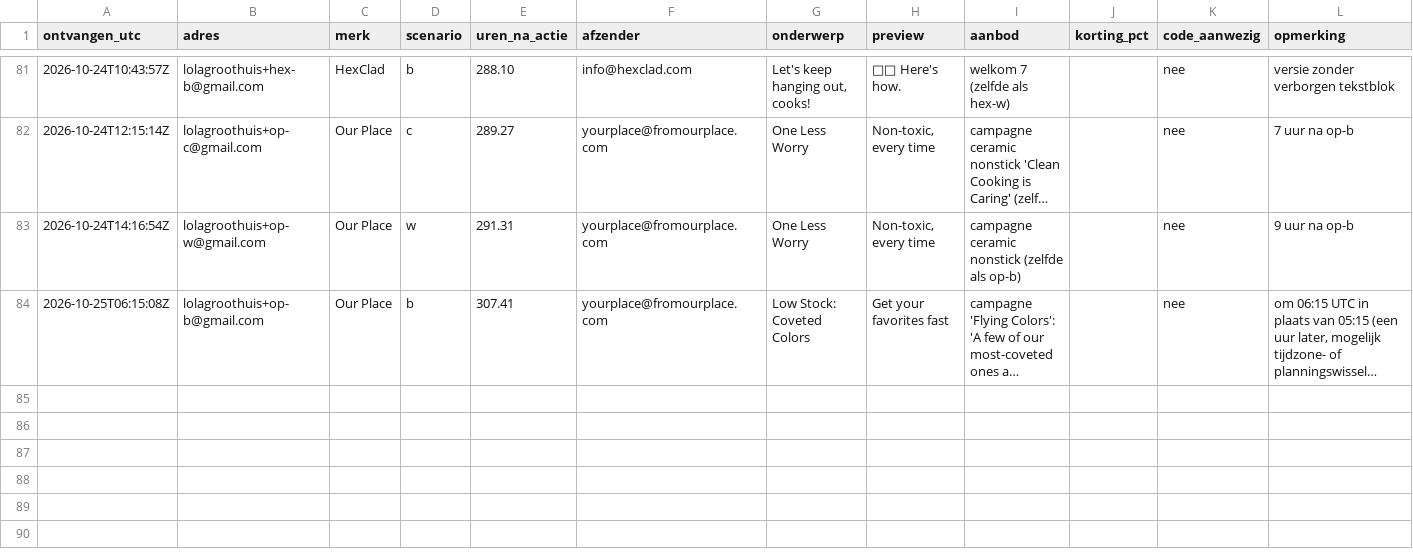
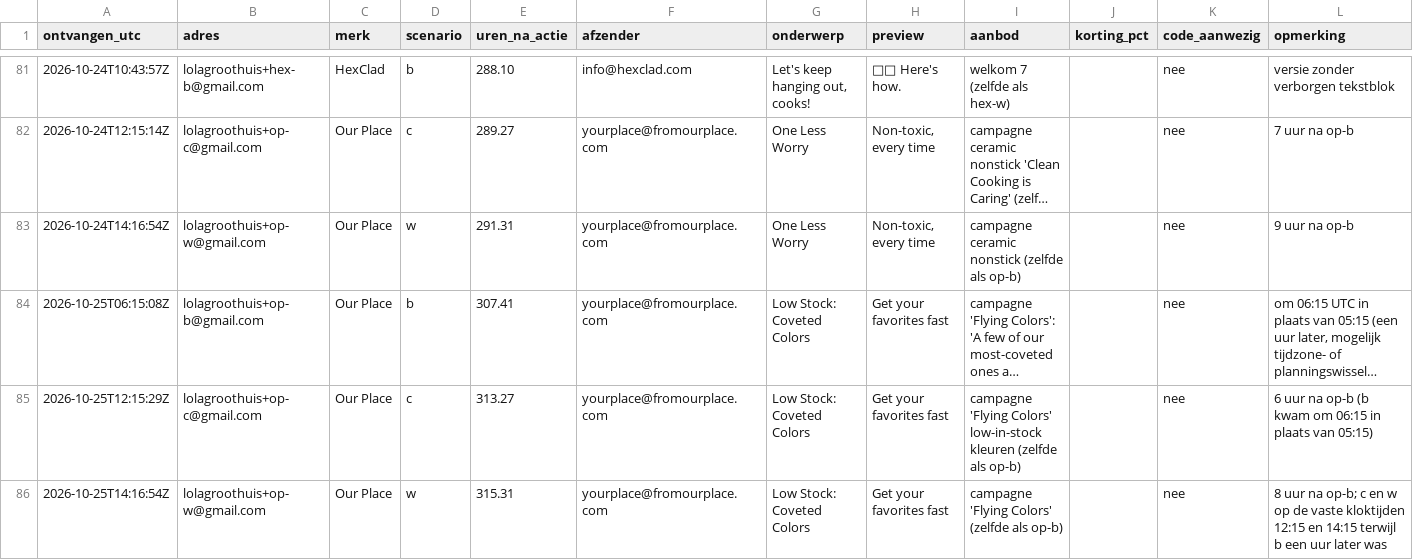
Before and after one commit to ChiefDTC/siraat-email-agent, a CSV file: research/concurrenten/tijdlijn.csv, drawn as a sheet; only a part is shown, gaps mark what is left out; long unchanged cells end in …; the diff covers the shown part only; the diff names each change by its address in the sheet, - before the commit and + after, or states it on an @@ line.

```diff
--- a/research/concurrenten/tijdlijn.csv
+++ b/research/concurrenten/tijdlijn.csv
+row 85: 2026-10-25T12:15:29Z | lolagroothuis+op-c@gmail.com | Our Place | c | 313.27 | yourplace@fromourplace.com | Low Stock: Coveted Colors | Get your favorites fast | campagne 'Flying Colors' low-in-stock kleuren (zelfde als op-b) |  | nee | 6 uur na op-b (b kwam om 06:15 in plaats van 05:15)
+row 86: 2026-10-25T14:16:54Z | lolagroothuis+op-w@gmail.com | Our Place | w | 315.31 | yourplace@fromourplace.com | Low Stock: Coveted Colors | Get your favorites fast | campagne 'Flying Colors' (zelfde als op-b) |  | nee | 8 uur na op-b; c en w op de vaste kloktijden 12:15 en 14:15 terwijl b een uur later was
```
Also changed, not shown: 3 added rows elsewhere in this file, 2 other files.
